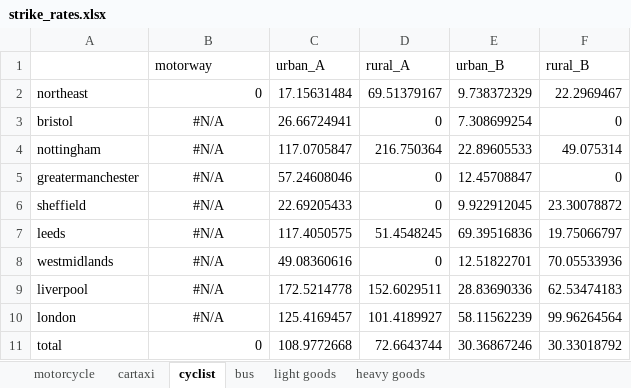
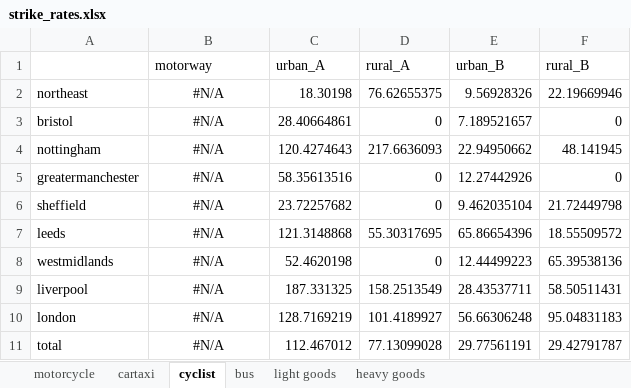
Before and after one commit to metahit/mh-injury, an Excel workbook: strike_rates.xlsx, sheet cyclist, drawn as a sheet; values as stored, in another font and other column widths than the file's, no borders; the diff names each change by its address in the sheet, - before the commit and + after, or states it on an @@ line.

```diff
--- a/strike_rates.xlsx (sheet cyclist)
+++ b/strike_rates.xlsx (sheet cyclist)
-B2 (motorway): 0
+B2 (motorway): #N/A
-B2 alignment: right
+B2 alignment: center
-C2 (urban_A): 17.15631484
+C2 (urban_A): 18.30198
-D2 (rural_A): 69.51379167
+D2 (rural_A): 76.62655375
-E2 (urban_B): 9.738372329
+E2 (urban_B): 9.56928326
-F2 (rural_B): 22.2969467
+F2 (rural_B): 22.19669946
-C3 (urban_A): 26.66724941
+C3 (urban_A): 28.40664861
-E3 (urban_B): 7.308699254
+E3 (urban_B): 7.189521657
-C4 (urban_A): 117.0705847
+C4 (urban_A): 120.4274643
-D4 (rural_A): 216.750364
+D4 (rural_A): 217.6636093
-E4 (urban_B): 22.89605533
+E4 (urban_B): 22.94950662
-F4 (rural_B): 49.075314
+F4 (rural_B): 48.141945
-C5 (urban_A): 57.24608046
+C5 (urban_A): 58.35613516
-E5 (urban_B): 12.45708847
+E5 (urban_B): 12.27442926
-C6 (urban_A): 22.69205433
+C6 (urban_A): 23.72257682
-E6 (urban_B): 9.922912045
+E6 (urban_B): 9.462035104
-F6 (rural_B): 23.30078872
+F6 (rural_B): 21.72449798
-C7 (urban_A): 117.4050575
+C7 (urban_A): 121.3148868
-D7 (rural_A): 51.4548245
+D7 (rural_A): 55.30317695
-E7 (urban_B): 69.39516836
+E7 (urban_B): 65.86654396
-F7 (rural_B): 19.75066797
+F7 (rural_B): 18.55509572
-C8 (urban_A): 49.08360616
+C8 (urban_A): 52.4620198
-E8 (urban_B): 12.51822701
+E8 (urban_B): 12.44499223
-F8 (rural_B): 70.05533936
+F8 (rural_B): 65.39538136
-C9 (urban_A): 172.5214778
+C9 (urban_A): 187.331325
-D9 (rural_A): 152.6029511
+D9 (rural_A): 158.2513549
-E9 (urban_B): 28.83690336
+E9 (urban_B): 28.43537711
-F9 (rural_B): 62.53474183
+F9 (rural_B): 58.50511431
-C10 (urban_A): 125.4169457
+C10 (urban_A): 128.7169219
-E10 (urban_B): 58.11562239
+E10 (urban_B): 56.66306248
-F10 (rural_B): 99.96264564
+F10 (rural_B): 95.04831183
-B11 (motorway): 0
+B11 (motorway): #N/A
-B11 alignment: right
+B11 alignment: center
-C11 (urban_A): 108.9772668
+C11 (urban_A): 112.467012
-D11 (rural_A): 72.6643744
+D11 (rural_A): 77.13099028
-E11 (urban_B): 30.36867246
+E11 (urban_B): 29.77561191
-F11 (rural_B): 30.33018792
+F11 (rural_B): 29.42791787
```
Also changed, not shown: sheet bus, sheet motorcycle, sheet cartaxi, sheet heavy goods, sheet light goods, 2 other files.
